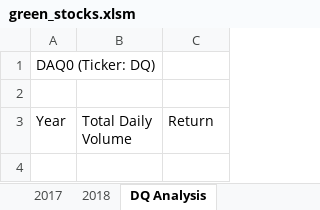
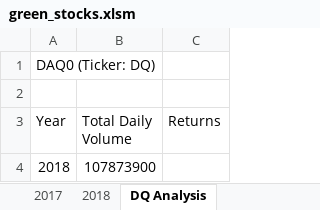
Before and after one commit to asmason777/stock-analysis, an Excel workbook: green_stocks.xlsm, sheet DQ Analysis, drawn as a sheet; values as stored, in another font and other column widths than the file's, no borders; the diff names each change by its address in the sheet, - before the commit and + after, or states it on an @@ line.

Commit message:
Add files via upload

```diff
--- a/green_stocks.xlsm (sheet DQ Analysis)
+++ b/green_stocks.xlsm (sheet DQ Analysis)
-C3: Return
+C3: Returns
+row 4: 2018 | 107873900
```
